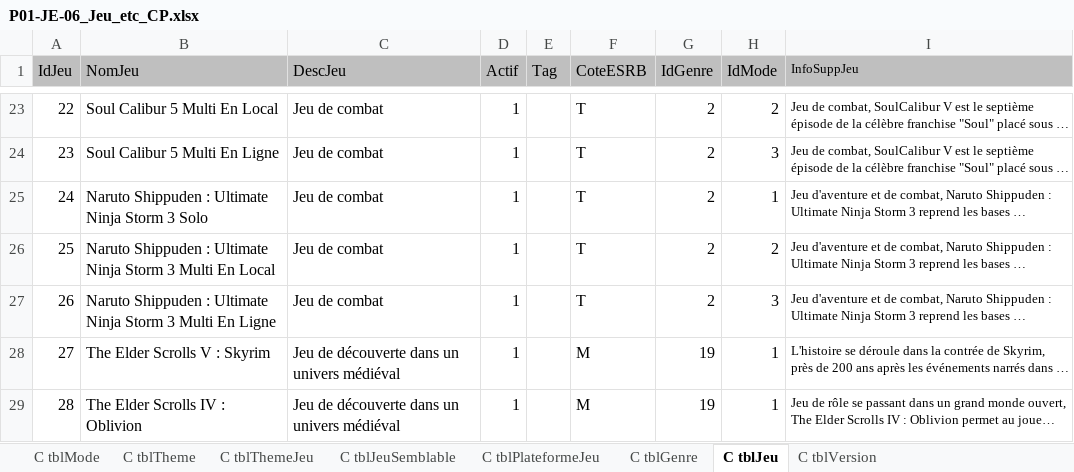
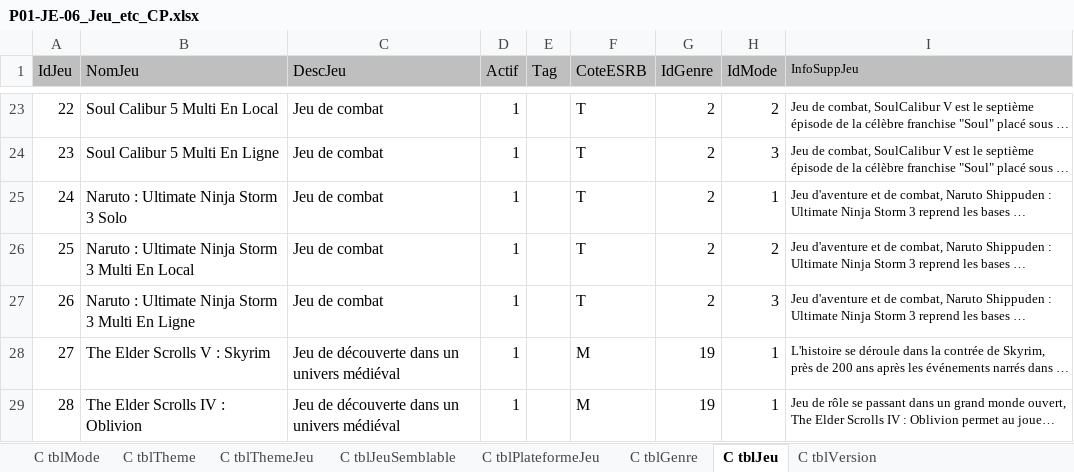
Before and after one commit to kelodiek/Projet_v2, an Excel workbook: Sprint 1/Package 1/Documentation/P01-JE-06_Jeu_etc_CP.xlsx, sheet C tblJeu, drawn as a sheet; only a part is shown, gaps mark what is left out; long unchanged cells end in …; values as stored, in another font and other column widths than the file's, no borders; the diff names each change by its address in the sheet, - before the commit and + after, or states it on an @@ line.

```diff
--- a/Sprint 1/Package 1/Documentation/P01-JE-06_Jeu_etc_CP.xlsx (sheet C tblJeu)
+++ b/Sprint 1/Package 1/Documentation/P01-JE-06_Jeu_etc_CP.xlsx (sheet C tblJeu)
-B25 (NomJeu): Naruto Shippuden : Ultimate Ninja Storm 3 Solo
+B25 (NomJeu): Naruto : Ultimate Ninja Storm 3 Solo
-B26 (NomJeu): Naruto Shippuden : Ultimate…
+B26 (NomJeu): Naruto : Ultimate…
-B27 (NomJeu): Naruto Shippuden : Ultimate…
+B27 (NomJeu): Naruto : Ultimate…
```
Also changed, not shown: sheet C tblPlateformeJeu, sheet C tblVersion.
